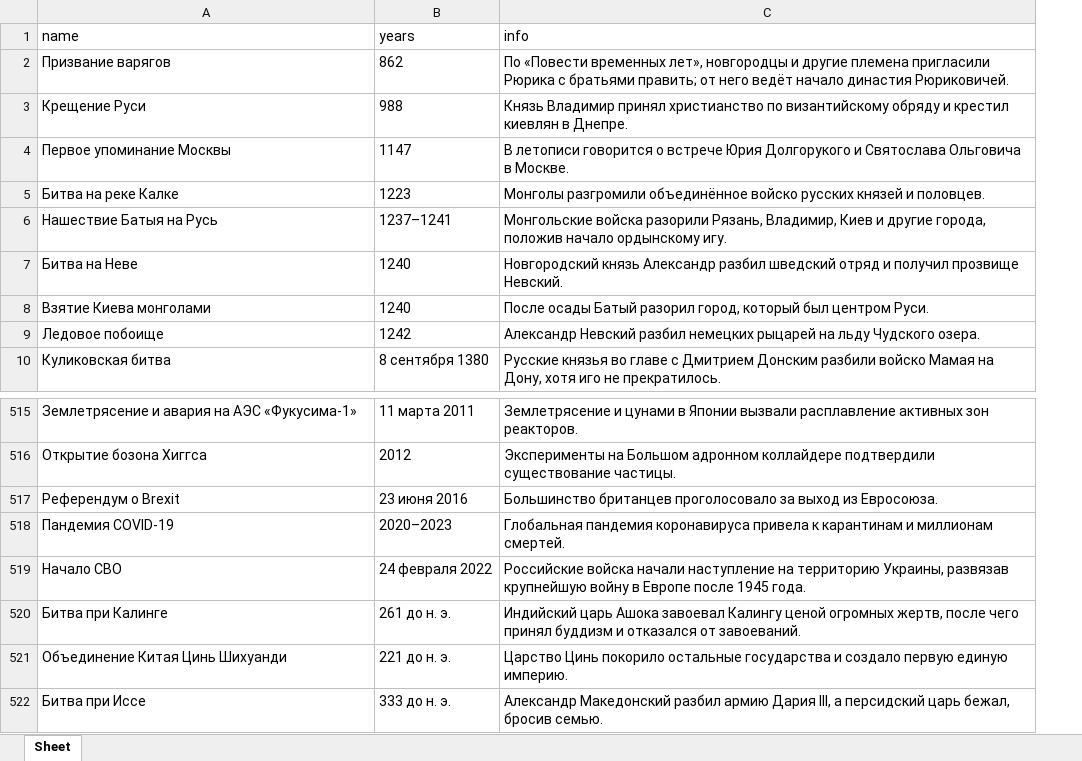
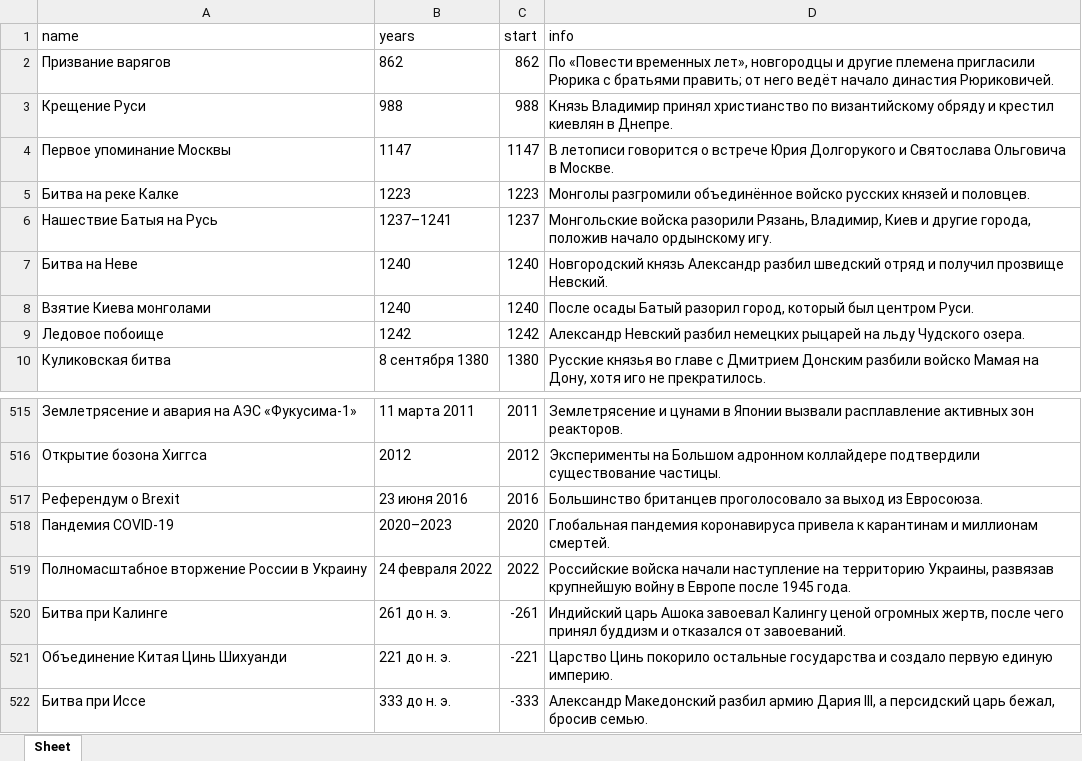
Before and after one commit to mickekburg/svoyakbingobot, an Excel workbook: data/themes/events/events.xlsx, sheet Sheet, drawn as a sheet; only a part is shown, gaps mark what is left out; values as stored, in another font and other column widths than the file's, no borders; the diff names each change by its address in the sheet, - before the commit and + after, or states it on an @@ line.

Commit message:
themes

```diff
--- a/data/themes/events/events.xlsx (sheet Sheet)
+++ b/data/themes/events/events.xlsx (sheet Sheet)
+column C (start), rows 2-10: 862 | 988 | 1147 | 1223 | 1237 | 1240 | 1240 | 1242 | 1380; rows 515-522: 2011 | 2012 | 2016 | 2020 | 2022 | -261 | -221 | -333
-A519 (name): Начало СВО
+A519 (name): Полномасштабное вторжение России в Украину
```
Also changed, not shown: 1 other file.
